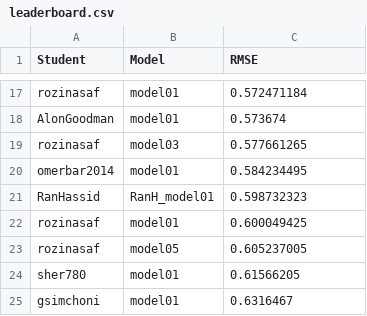
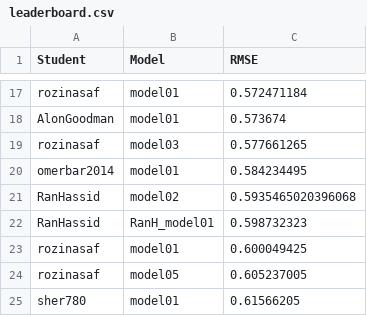
Before and after one commit to DSApps-2023/Class_Slides, a CSV file: leaderboard.csv, drawn as a sheet; only a part is shown, gaps mark what is left out; the shorter side is filled out with more unchanged rows.

Commit message:
Updates leaderboard

```diff
--- a/leaderboard.csv
+++ b/leaderboard.csv
@@ -20,2 +20,3 @@ rozinasaf,model03,0.577661265
 omerbar2014,model01,0.584234495
+RanHassid,model02,0.5935465020396068
 RanHassid,RanH_model01,0.598732323
```
Also changed, not shown: 1 other file.
